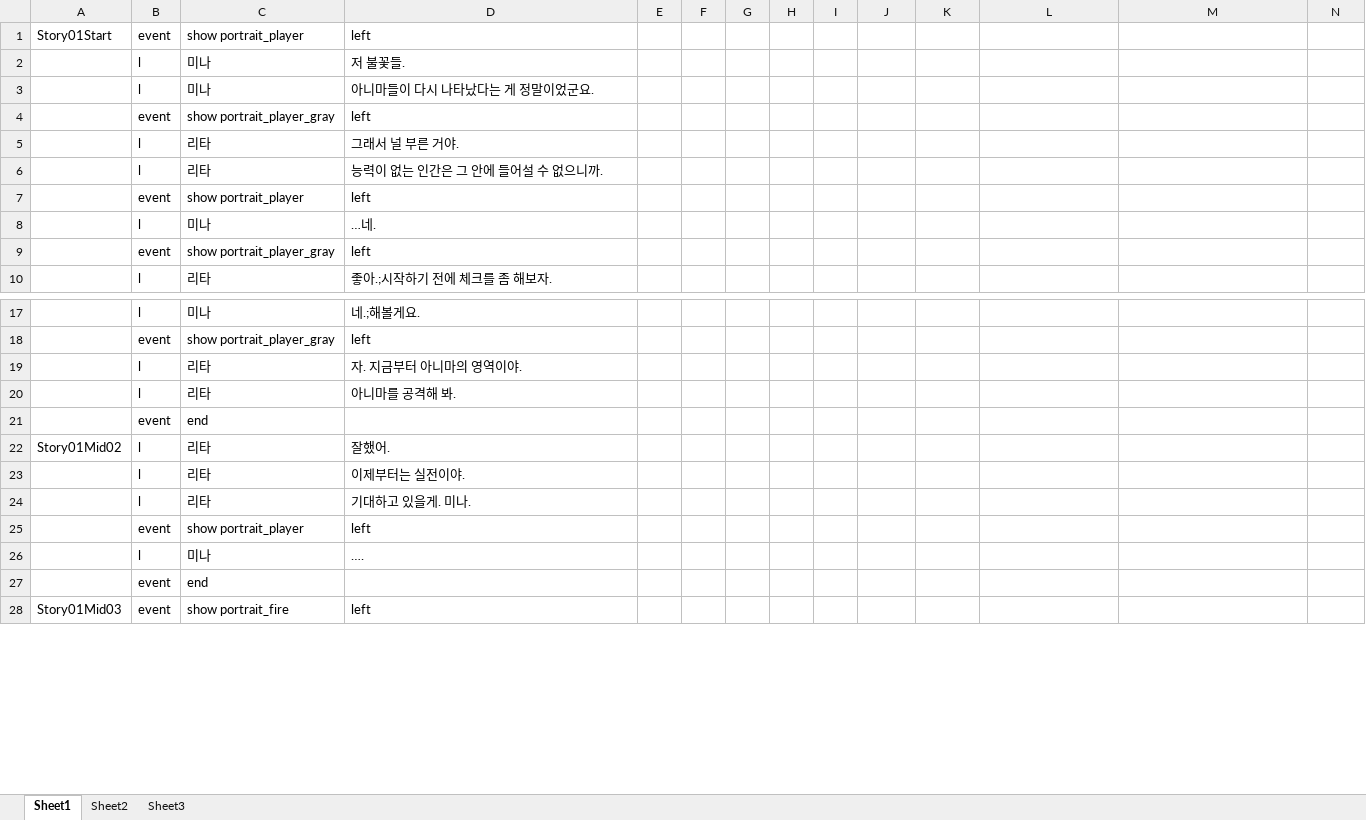
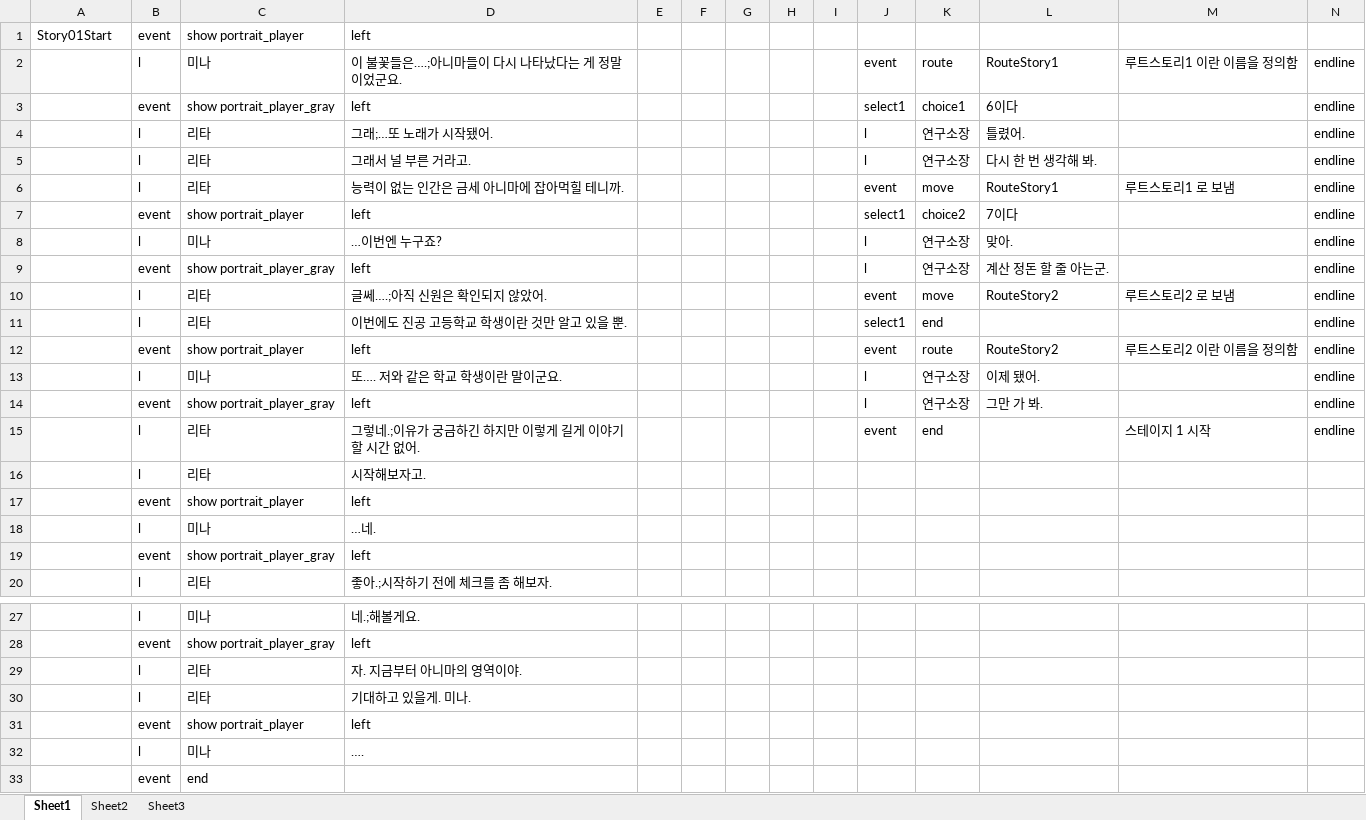
Before and after one commit to kalmmis/IndiePunk-PSY2050, an Excel workbook: 20190907 Story.xlsx, sheet Sheet1, drawn as a sheet; only a part is shown, gaps mark what is left out; the shorter side is filled out with more unchanged rows; values as stored, in another font and other column widths than the file's, no borders; removed rows and columns are numbered as before the commit, all else as after; the diff covers the shown part only; the diff names each change by its address in the sheet, - before the commit and + after, or states it on an @@ line.

Commit message:
StoryWriting

```diff
--- a/20190907 Story.xlsx (sheet Sheet1)
+++ b/20190907 Story.xlsx (sheet Sheet1)
-row 2:  | l | 미나 | 저 불꽃들.
-row 3:  | l | 미나 | 아니마들이 다시 나타났다는 게 정말이었군요.
-row 4:  | event | show portrait_player_gray | left
+row 2:  | l | 미나 | 이 불꽃들은….;아니마들이 다시 나타났다는 게 정말이었군요. |  |  |  |  |  | event | route | RouteStory1 | 루트스토리1 이란 이름을 정의함 | endline
+row 3:  | event | show portrait_player_gray | left |  |  |  |  |  | select1 | choice1 | 6이다 |  | endline
+row 4:  | l | 리타 | 그래;…또 노래가 시작됐어. |  |  |  |  |  | l | 연구소장 | 틀렸어. |  | endline
+row 5:  | l | 리타 | 그래서 널 부른 거라고. |  |  |  |  |  | l | 연구소장 | 다시 한 번 생각해 봐. |  | endline
+row 6:  | l | 리타 | 능력이 없는 인간은 금세 아니마에 잡아먹힐 테니까. |  |  |  |  |  | event | move | RouteStory1 | 루트스토리1 로 보냄 | endline
+row 7:  | event | show portrait_player | left |  |  |  |  |  | select1 | choice2 | 7이다 |  | endline
+row 8:  | l | 미나 | …이번엔 누구죠? |  |  |  |  |  | l | 연구소장 | 맞아. |  | endline
+row 9:  | event | show portrait_player_gray | left |  |  |  |  |  | l | 연구소장 | 계산 정돈 할 줄 아는군. |  | endline
+row 10:  | l | 리타 | 글쎄….;아직 신원은 확인되지 않았어. |  |  |  |  |  | event | move | RouteStory2 | 루트스토리2 로 보냄 | endline
+row 11:  | l | 리타 | 이번에도 진공 고등학교 학생이란 것만 알고 있을 뿐. |  |  |  |  |  | select1 | end |  |  | endline
+row 12:  | event | show portrait_player | left |  |  |  |  |  | event | route | RouteStory2 | 루트스토리2 이란 이름을 정의함 | endline
+row 13:  | l | 미나 | 또…. 저와 같은 학교 학생이란 말이군요. |  |  |  |  |  | l | 연구소장 | 이제 됐어. |  | endline
+row 14:  | event | show portrait_player_gray | left |  |  |  |  |  | l | 연구소장 | 그만 가 봐. |  | endline
+row 15:  | l | 리타 | 그렇네.;이유가 궁금하긴 하지만 이렇게 길게 이야기할 시간 없어. |  |  |  |  |  | event | end |  | 스테이지 1 시작 | endline
-D16: 그래서 널 부른 거야.
+D16: 시작해보자고.
-row 6:  | l | 리타 | 능력이 없는 인간은 그 안에 들어설 수 없으니까.
-row 20:  | l | 리타 | 아니마를 공격해 봐.
-row 21:  | event | end
-row 22: Story01Mid02 | l | 리타 | 잘했어.
-row 23:  | l | 리타 | 이제부터는 실전이야.
```
Also changed, not shown: 15 added rows, 2 removed rows and 37 edited cells elsewhere in this sheet, 4 other files.
